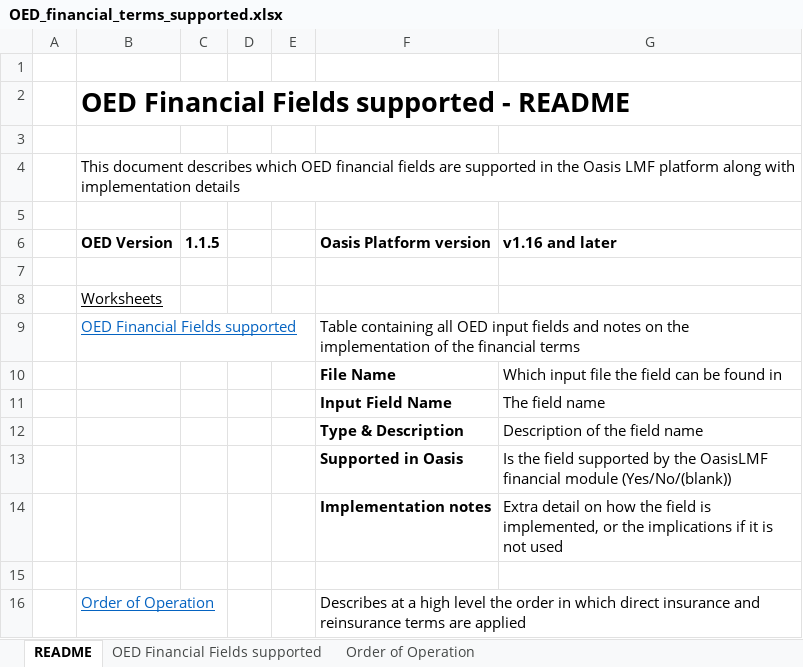
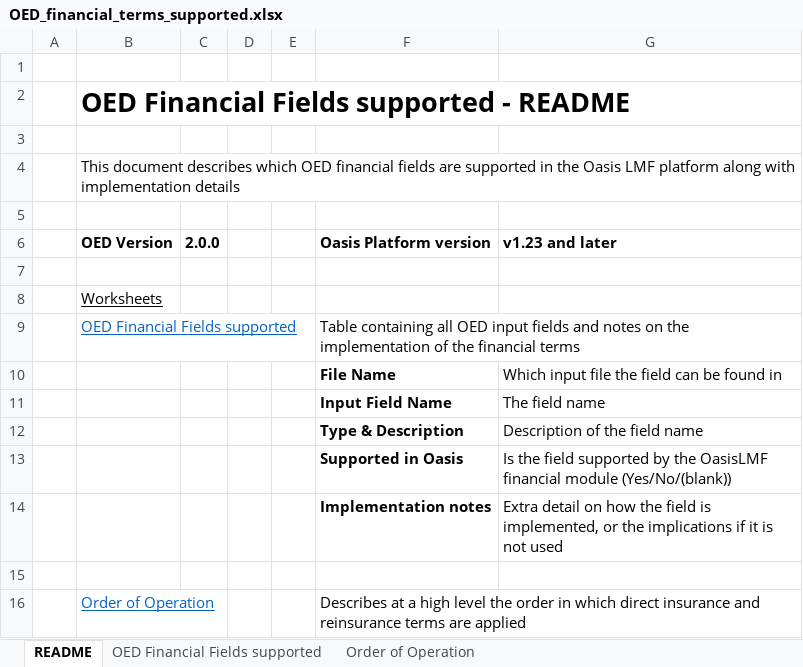
Before and after one commit to OasisLMF/OasisLMF, an Excel workbook: docs/OED_financial_terms_supported.xlsx, sheet README, drawn as a sheet; values as stored, in another font and other column widths than the file's, no borders; the diff names each change by its address in the sheet, - before the commit and + after, or states it on an @@ line.

```diff
--- a/docs/OED_financial_terms_supported.xlsx (sheet README)
+++ b/docs/OED_financial_terms_supported.xlsx (sheet README)
-C6: 1.1.5
+C6: 2.0.0
-G6: v1.16 and later
+G6: v1.23 and later
```
Also changed, not shown: sheet OED Financial Fields supported, 2 other files.
